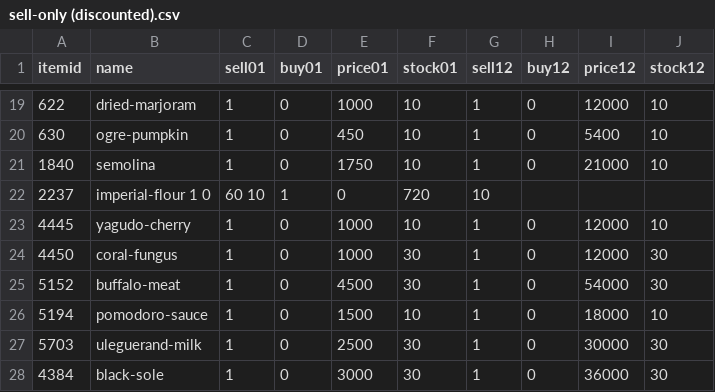
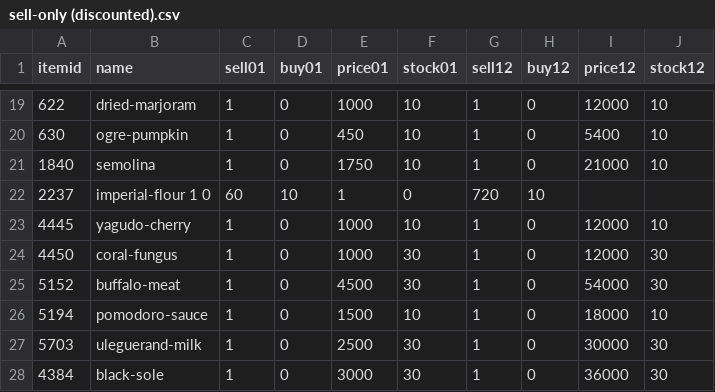
Before and after one commit to Demiurge-XI/feedback-and-info, a CSV file: AH List/sell-only (discounted).csv, drawn as a sheet; only a part is shown, gaps mark what is left out; the diff names each change by its address in the sheet, - before the commit and + after, or states it on an @@ line.

Commit message:
add missing comma

```diff
--- a/AH List/sell-only (discounted).csv
+++ b/AH List/sell-only (discounted).csv
-C22 (sell01): 60 10
+C22 (sell01): 60
-D22 (buy01): 1
+D22 (buy01): 10
-E22 (price01): 0
+E22 (price01): 1
-F22 (stock01): 720
+F22 (stock01): 0
-G22 (sell12): 10
+G22 (sell12): 720
-H22 (buy12): (empty)
+H22 (buy12): 10
```
